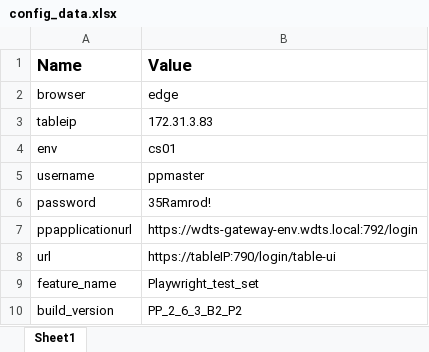
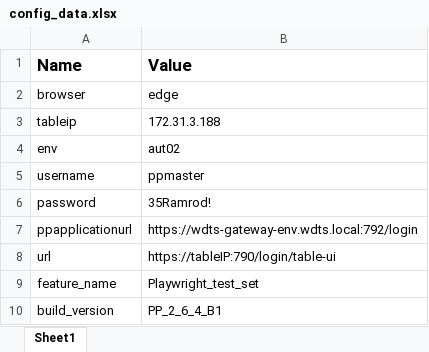
Before and after one commit to Prasad9246-dev/PlayWright_POC, an Excel workbook: data/config_data.xlsx, sheet Sheet1, drawn as a sheet; values as stored, in another font and other column widths than the file's, no borders; the diff names each change by its address in the sheet, - before the commit and + after, or states it on an @@ line.

```diff
--- a/data/config_data.xlsx (sheet Sheet1)
+++ b/data/config_data.xlsx (sheet Sheet1)
-B3 (Value): 172.31.3.83
+B3 (Value): 172.31.3.188
-B4 (Value): cs01
+B4 (Value): aut02
-B10 (Value): PP_2_6_3_B2_P2
+B10 (Value): PP_2_6_4_B1
```
Also changed, not shown: data/testData.xlsx, reports/PP_2_6_3_B2_P2_2025-08-22.xlsx, 3 other files.
